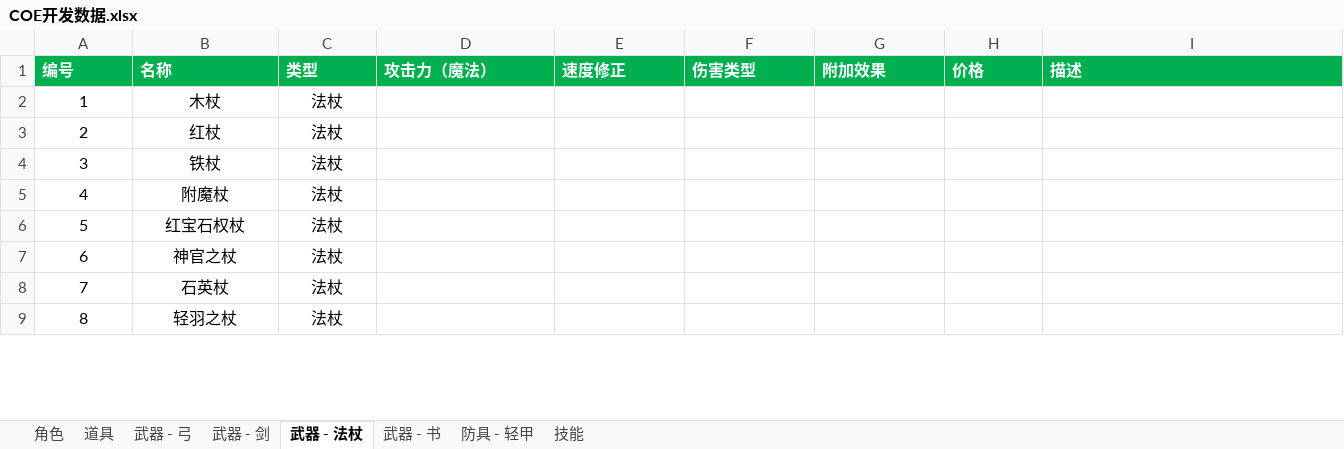
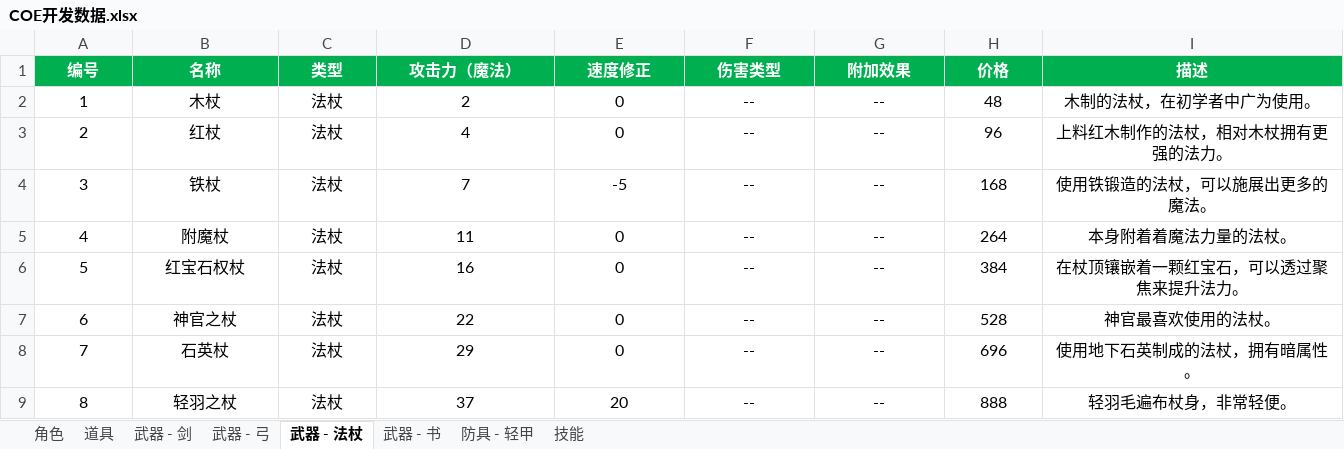
Before and after one commit to GDxU/chronicleEnd, an Excel workbook: documents/COE开发数据.xlsx, sheet 武器 - 法杖, drawn as a sheet; only a part is shown; values as stored, in another font and other column widths than the file's, no borders; conditional formats and table styles not drawn; the diff covers the shown part only; the diff names each change by its address in the sheet, - before the commit and + after, or states it on an @@ line.

Commit message:
完成杖武器设计，版本1.0

```diff
--- a/documents/COE开发数据.xlsx (sheet 武器 - 法杖)
+++ b/documents/COE开发数据.xlsx (sheet 武器 - 法杖)
@@ sheet tab order changed: 角色 | 道具 | 武器 - 剑 | 武器 - 弓 | 武器 - 法杖 | 武器 - 书 | 防具 - 轻甲 | 技能 @@
-A1:I1 alignment: left
+A1:I1 alignment: center
-D2 (攻击力（魔法）): (empty)
+D2 (攻击力（魔法）): 2
-E2:E3 (速度修正): (empty)
+E2:E3 (速度修正): 0
-F2:F9 (伤害类型): (empty)
+F2:F9 (伤害类型): --
-G2:G9 (附加效果): (empty)
+G2:G9 (附加效果): --
-H2 (价格): (empty)
+H2 (价格): 48
-I2 (描述): (empty)
+I2 (描述): 木制的法杖，在初学者中广为使用。
-D3 (攻击力（魔法）): (empty)
+D3 (攻击力（魔法）): 4
-H3 (价格): (empty)
+H3 (价格): 96
-I3 (描述): (empty)
+I3 (描述): 上料红木制作的法杖，相对木杖拥有更强的法力。
-D4 (攻击力（魔法）): (empty)
+D4 (攻击力（魔法）): 7
-E4 (速度修正): (empty)
+E4 (速度修正): -5
-H4 (价格): (empty)
+H4 (价格): 168
-I4 (描述): (empty)
+I4 (描述): 使用铁锻造的法杖，可以施展出更多的魔法。
-D5 (攻击力（魔法）): (empty)
+D5 (攻击力（魔法）): 11
-E5:E8 (速度修正): (empty)
+E5:E8 (速度修正): 0
-H5 (价格): (empty)
+H5 (价格): 264
-I5 (描述): (empty)
+I5 (描述): 本身附着着魔法力量的法杖。
-D6 (攻击力（魔法）): (empty)
+D6 (攻击力（魔法）): 16
-H6 (价格): (empty)
+H6 (价格): 384
-I6 (描述): (empty)
+I6 (描述): 在杖顶镶嵌着一颗红宝石，可以透过聚焦来提升法力。
-D7 (攻击力（魔法）): (empty)
+D7 (攻击力（魔法）): 22
-H7 (价格): (empty)
+H7 (价格): 528
-I7 (描述): (empty)
+I7 (描述): 神官最喜欢使用的法杖。
-D8 (攻击力（魔法）): (empty)
+D8 (攻击力（魔法）): 29
-H8 (价格): (empty)
+H8 (价格): 696
-I8 (描述): (empty)
+I8 (描述): 使用地下石英制成的法杖，拥有暗属性。
-D9 (攻击力（魔法）): (empty)
+D9 (攻击力（魔法）): 37
-E9 (速度修正): (empty)
+E9 (速度修正): 20
-H9 (价格): (empty)
+H9 (价格): 888
-I9 (描述): (empty)
+I9 (描述): 轻羽毛遍布杖身，非常轻便。
```
Also changed, not shown: 103 edited cells elsewhere in this sheet.
